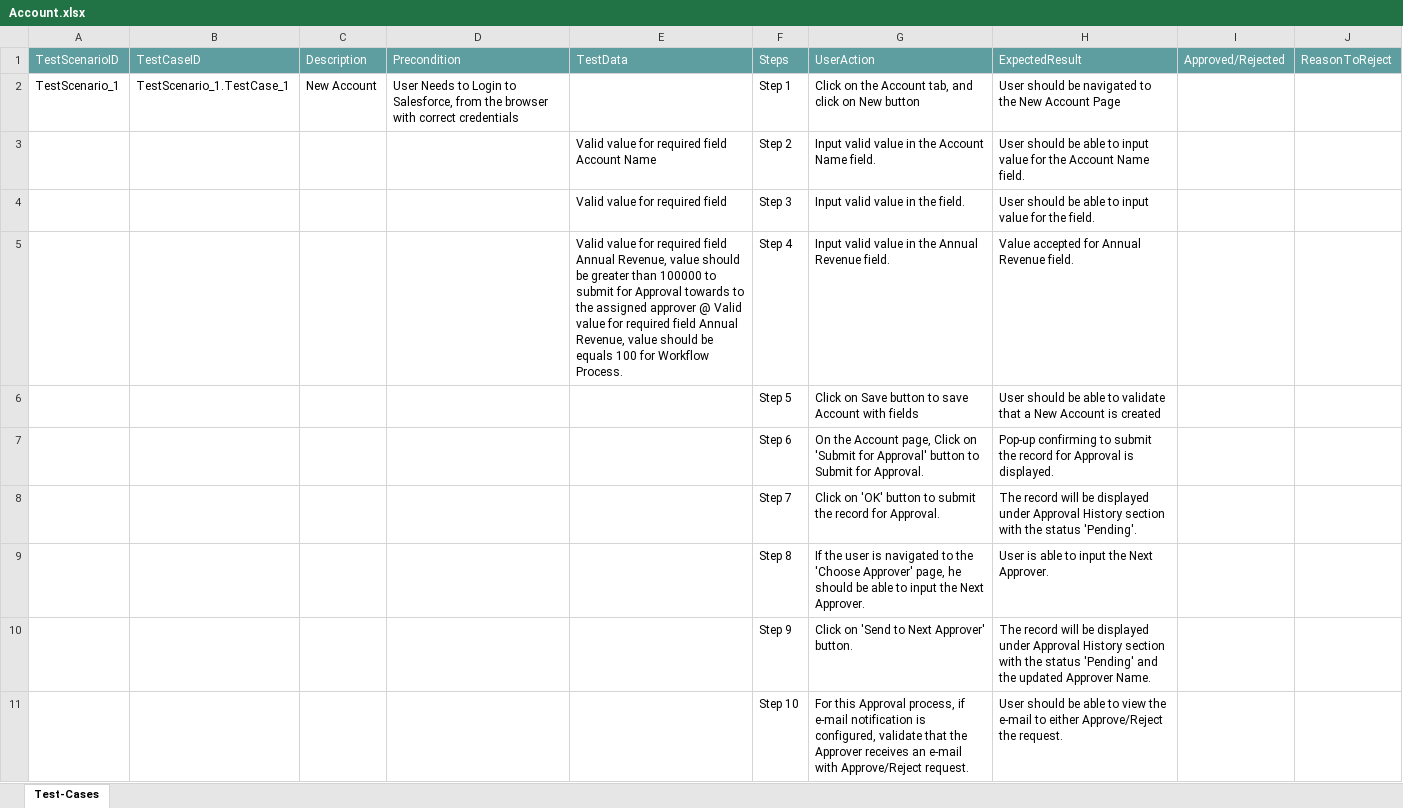
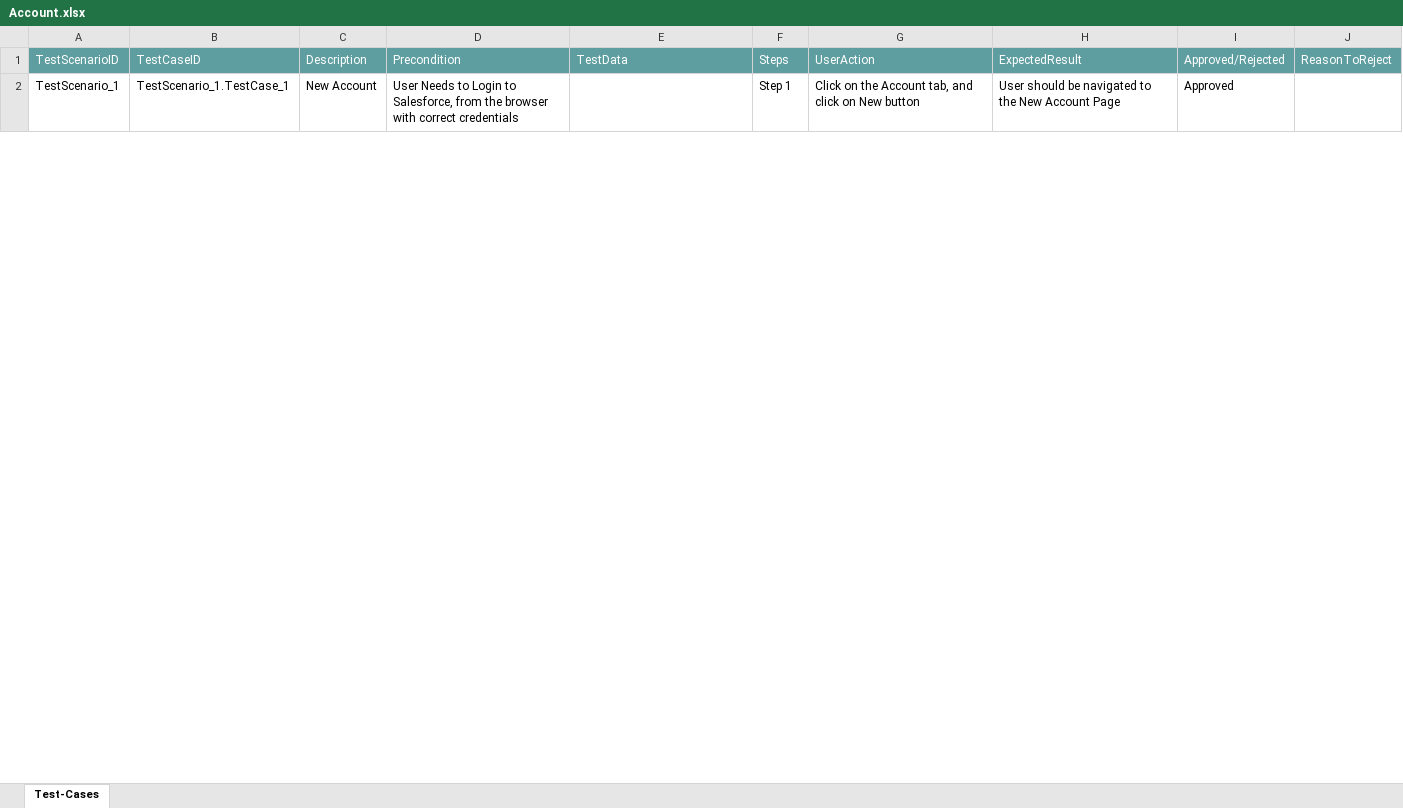
Before and after one commit to ShaikMohamedIrfan/TestingAugust, an Excel workbook: Account.xlsx, sheet Test-Cases, drawn as a sheet; only a part is shown; values as stored, in another font and other column widths than the file's, no borders; table styles not drawn; the diff covers the shown part only; the diff names each change by its address in the sheet, - before the commit and + after, or states it on an @@ line.

Commit message:
Update Account.xlsx

```diff
--- a/Account.xlsx (sheet Test-Cases)
+++ b/Account.xlsx (sheet Test-Cases)
-I2: (empty)
+I2: Approved
@@ row 3 hidden:  |  |  |  | Valid value for required field Account Name | Step 2 | Input valid value in the Account Name field. | User should be able to input value for the Account Name field. @@
@@ row 4 hidden:  |  |  |  | Valid value for required field | Step 3 | Input valid value in the field. | User should be able to input value for the field. @@
@@ row 5 hidden:  |  |  |  | Valid value for required field Annual Revenue, value should be greater than 100000 to submit for Approval towards to the assigned approver @ Valid value for required field Annual Revenue, value should be equals 100 for Workflow Process. | Step 4 | Input valid value in the Annual Revenue field. | Value accepted for Annual Revenue field. @@
@@ row 6 hidden:  |  |  |  |  | Step 5 | Click on Save button to save Account with fields | User should be able to validate that a New Account is created @@
@@ row 7 hidden:  |  |  |  |  | Step 6 | On the Account page, Click on 'Submit for Approval' button to Submit for Approval. | Pop-up confirming to submit the record for Approval is displayed. @@
@@ row 8 hidden:  |  |  |  |  | Step 7 | Click on 'OK' button to submit the record for Approval. | The record will be displayed under Approval History section with the status 'Pending'. @@
@@ row 9 hidden:  |  |  |  |  | Step 8 | If the user is navigated to the 'Choose Approver' page, he should be able to input the Next Approver. | User is able to input the Next Approver. @@
@@ row 10 hidden:  |  |  |  |  | Step 9 | Click on 'Send to Next Approver' button. | The record will be displayed under Approval History section with the status 'Pending' and the updated Approver Name. @@
@@ row 11 hidden:  |  |  |  |  | Step 10 | For this Approval process, if e-mail notification is configured, validate that the Approver receives an e-mail with Approve/Reject request. | User should be able to view the e-mail to either Approve/Reject the request. @@
```
Also changed, not shown: 24 hidden or unhidden rows and 5 edited cells elsewhere in this sheet.
